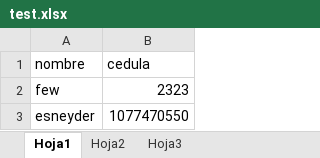
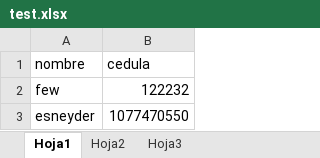
Before and after one commit to Allucardd/sails-partials-hook-v1, an Excel workbook: test.xlsx, sheet Hoja1, drawn as a sheet; values as stored, in another font and other column widths than the file's, no borders; the diff names each change by its address in the sheet, - before the commit and + after, or states it on an @@ line.

```diff
--- a/test.xlsx (sheet Hoja1)
+++ b/test.xlsx (sheet Hoja1)
-B2 (cedula): 2323
+B2 (cedula): 122232
```
Also changed, not shown: sheet Hoja2, 4 other files.
